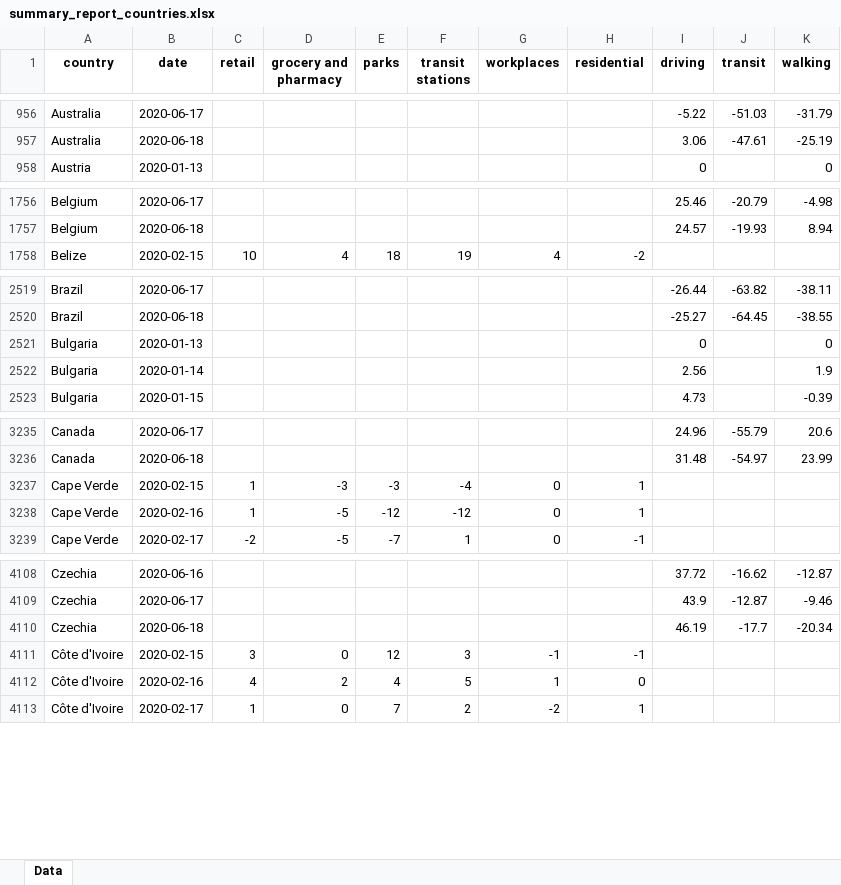
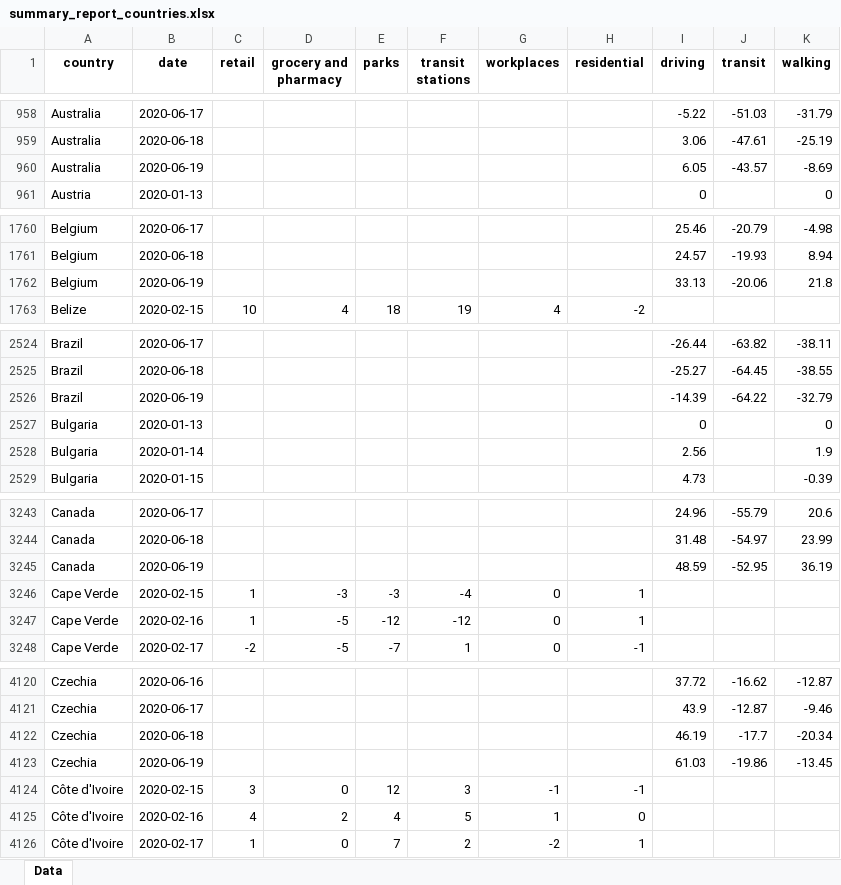
Before and after one commit to ActiveConclusion/COVID19_mobility, an Excel workbook: summary_reports/summary_report_countries.xlsx, sheet Data, drawn as a sheet; only a part is shown, gaps mark what is left out; values as stored, in another font and other column widths than the file's, no borders; the diff covers the shown part only; the diff names each change by its address in the sheet, - before the commit and + after, or states it on an @@ line.

```diff
--- a/summary_reports/summary_report_countries.xlsx (sheet Data)
+++ b/summary_reports/summary_report_countries.xlsx (sheet Data)
+row 960: Australia | 2020-06-19 |  |  |  |  |  |  | 6.05 | -43.57 | -8.69
+row 1762: Belgium | 2020-06-19 |  |  |  |  |  |  | 33.13 | -20.06 | 21.8
+row 2526: Brazil | 2020-06-19 |  |  |  |  |  |  | -14.39 | -64.22 | -32.79
+row 3245: Canada | 2020-06-19 |  |  |  |  |  |  | 48.59 | -52.95 | 36.19
+row 4123: Czechia | 2020-06-19 |  |  |  |  |  |  | 61.03 | -19.86 | -13.45
```
Also changed, not shown: 58 added rows elsewhere in this sheet, 7 other files.
